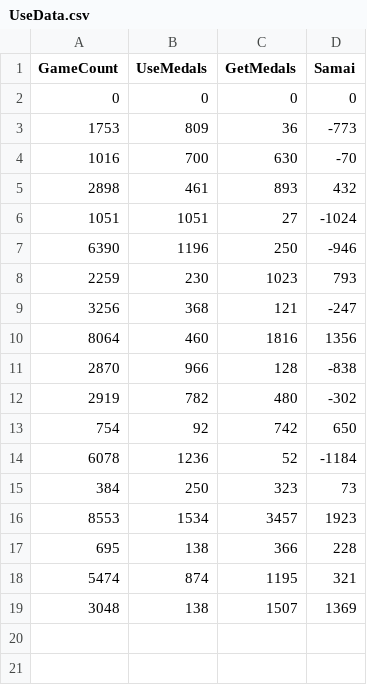
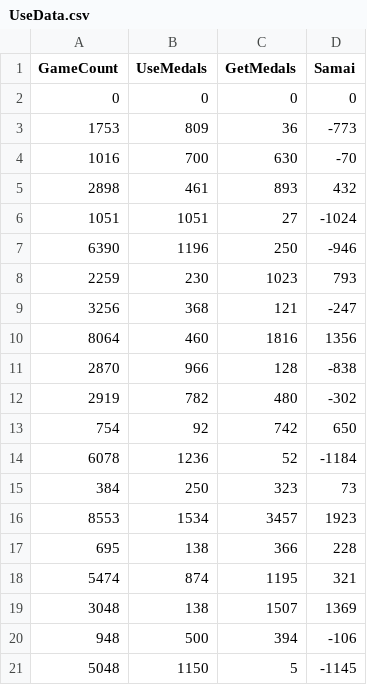
Before and after one commit to Techdanc5/Minnade_Umineko_100persent, a CSV file: docs/UseData.csv, drawn as a sheet; the diff names each change by its address in the sheet, - before the commit and + after, or states it on an @@ line.

```diff
--- a/docs/UseData.csv
+++ b/docs/UseData.csv
+row 20: 948 | 500 | 394 | -106
+row 21: 5048 | 1150 | 5 | -1145
```
Also changed, not shown: docs/GetData.csv, 2 other files.
